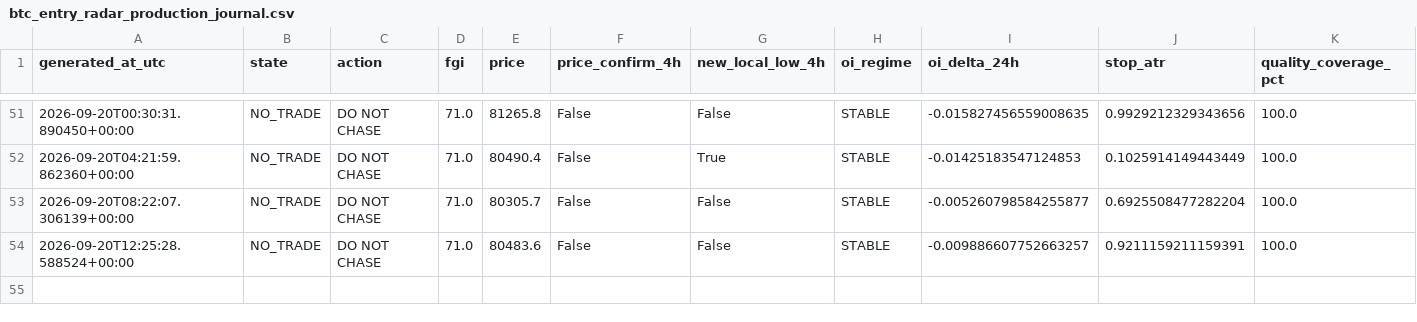
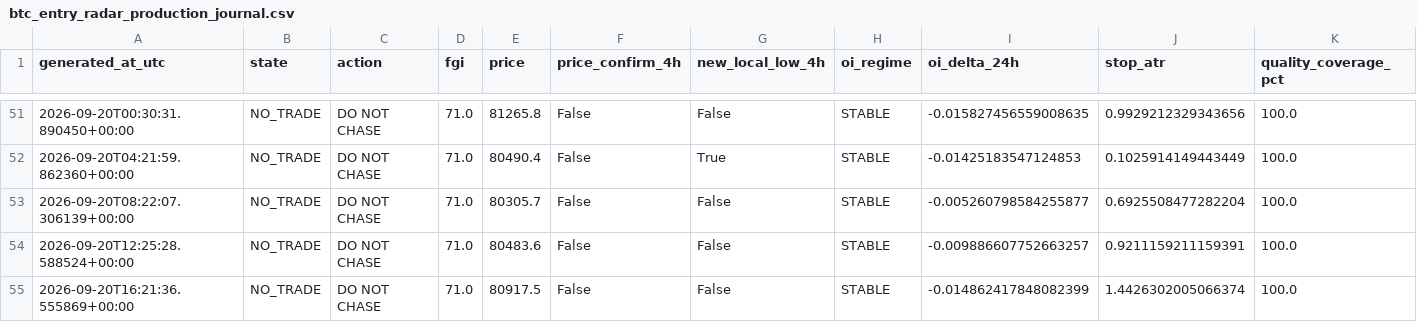
Before and after one commit to YaDragon44/moex-crash-radar, a CSV file: evidence/btc_entry_radar_production_journal.csv, drawn as a sheet; only a part is shown, gaps mark what is left out; rows hold the shown columns only; the diff names each change by its address in the sheet, - before the commit and + after, or states it on an @@ line.

```diff
--- a/evidence/btc_entry_radar_production_journal.csv
+++ b/evidence/btc_entry_radar_production_journal.csv
+row 55: 2026-09-20T16:21:36.555869+00:00 | NO_TRADE | DO NOT CHASE | 71.0 | 80917.5 | False | False | STABLE | -0.014862417848082399 | 1.4426302005066374 | 100.0
```
Also changed, not shown: 3 other files.
